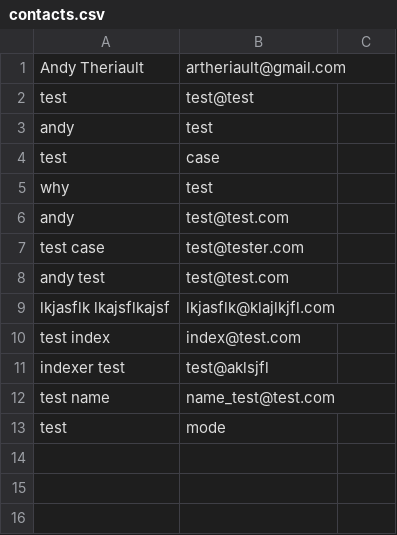
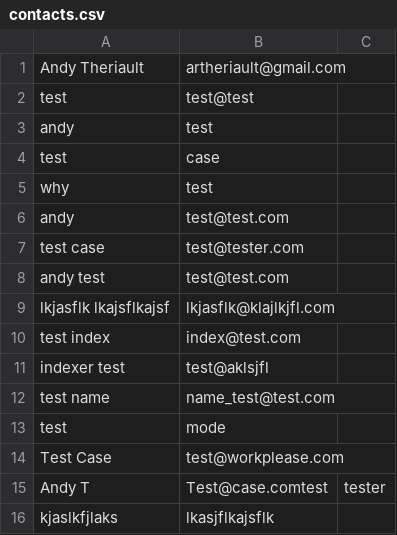
Before and after one commit to Terit/Contact-List, a CSV file: contacts.csv, drawn as a sheet; the diff names each change by its address in the sheet, - before the commit and + after, or states it on an @@ line.

```diff
--- a/contacts.csv
+++ b/contacts.csv
+row 14: Test Case | test@workplease.com
+row 15: Andy T | Test@case.comtest | tester
+row 16: kjaslkfjlaks | lkasjflkajsflk
```
Also changed, not shown: 3 other files.
